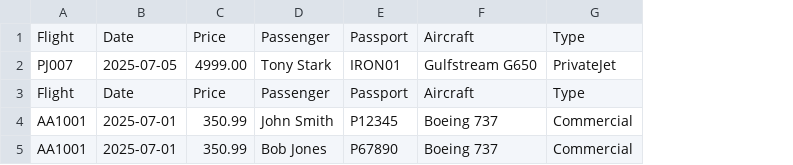
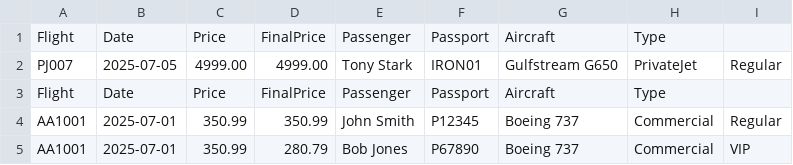
Before and after one commit to Elake22/JavaRepo, a CSV file: AirportTerminalManagementSystem/data/reservations.csv, drawn as a sheet; the diff names each change by its address in the sheet, - before the commit and + after, or states it on an @@ line.

```diff
--- a/AirportTerminalManagementSystem/data/reservations.csv
+++ b/AirportTerminalManagementSystem/data/reservations.csv
+column D, rows 1-5: FinalPrice | 4999.00 | FinalPrice | 350.99 | 280.79
+column I, rows 2-5: Regular |  | Regular | VIP
```
Also changed, not shown: 11 other files.
